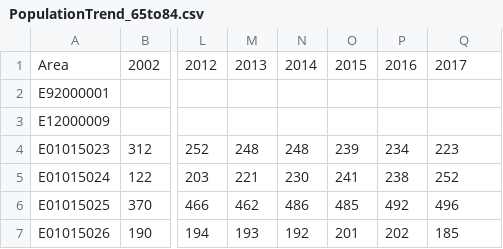
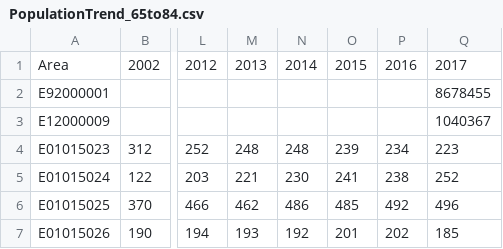
Before and after one commit to Devon-County-Council/jsna, a CSV file: PopulationTrend_65to84.csv, drawn as a sheet; only a part is shown, gaps mark what is left out; the diff names each change by its address in the sheet, - before the commit and + after, or states it on an @@ line.

```diff
--- a/PopulationTrend_65to84.csv
+++ b/PopulationTrend_65to84.csv
-Q2: (empty)
+Q2: 8678455
-Q3: (empty)
+Q3: 1040367
```
Also changed, not shown: PopulationTrend_0to15.csv, PopulationTrend_16to64.csv, 1 other file.
